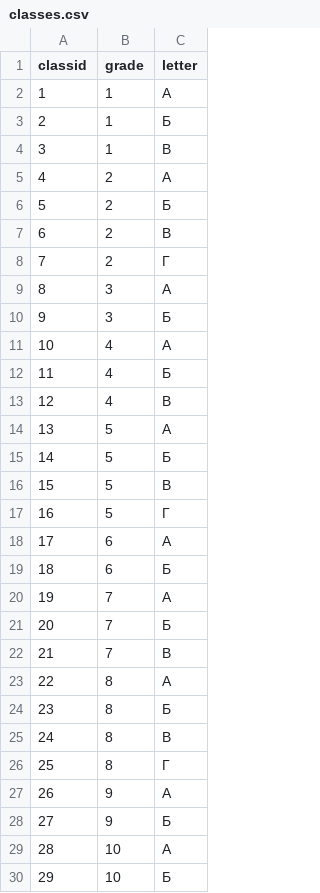
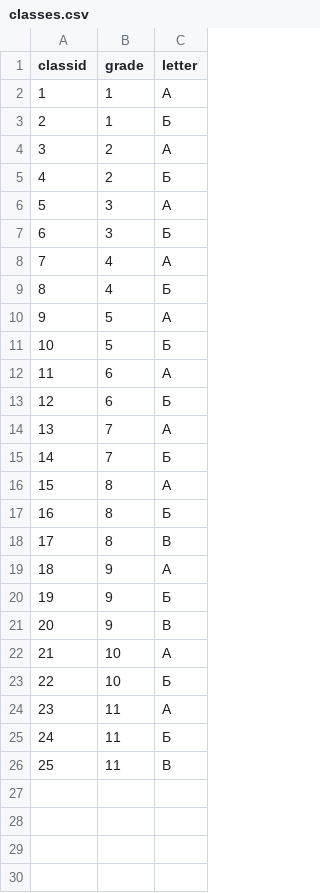
Before and after one commit to kovalchukkd/Zalik, a CSV file: Zalik/data/classes.csv, drawn as a sheet; only a part is shown; the shorter side is filled out with more unchanged rows; removed rows and columns are numbered as before the commit, all else as after; the diff covers the shown part only; the diff names each change by its address in the sheet, - before the commit and + after, or states it on an @@ line.

```diff
--- a/Zalik/data/classes.csv
+++ b/Zalik/data/classes.csv
-row 4: 3 | 1 | В
@@ column A (classid) renumbered between rows 4 and 26 @@
-row 7: 6 | 2 | В
-row 8: 7 | 2 | Г
-row 13: 12 | 4 | В
-row 16: 15 | 5 | В
-row 17: 16 | 5 | Г
-row 22: 21 | 7 | В
-row 26: 25 | 8 | Г
+row 21: 20 | 9 | В
```
Also changed, not shown: 3 removed rows elsewhere in this file, 6 other files.
